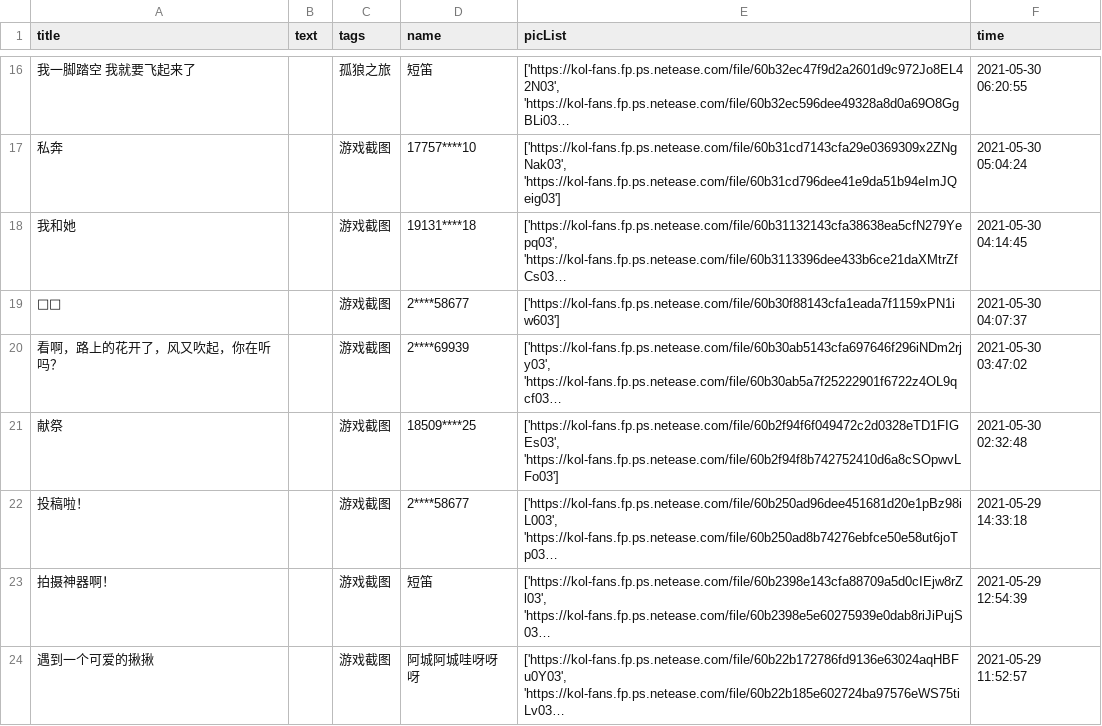
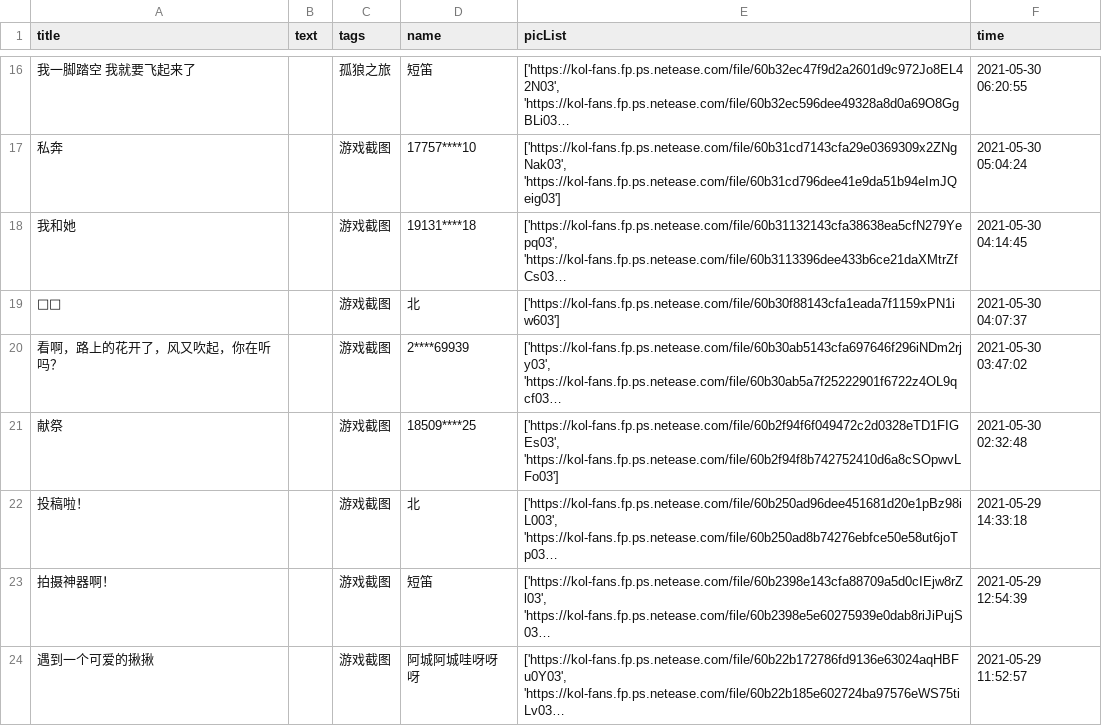
Before and after one commit to WhaleFell/skyData, a CSV file: skyDate 2021-06-04.csv (was skyDate 2021-06-03.csv), drawn as a sheet; only a part is shown, gaps mark what is left out; long unchanged cells end in …; the diff names each change by its address in the sheet, - before the commit and + after, or states it on an @@ line.

```diff
--- a/skyDate 2021-06-03.csv
+++ b/skyDate 2021-06-04.csv
-D19 (name): 2****58677
+D19 (name): 北
-D22 (name): 2****58677
+D22 (name): 北
```
Also changed, not shown: 1 other file.
